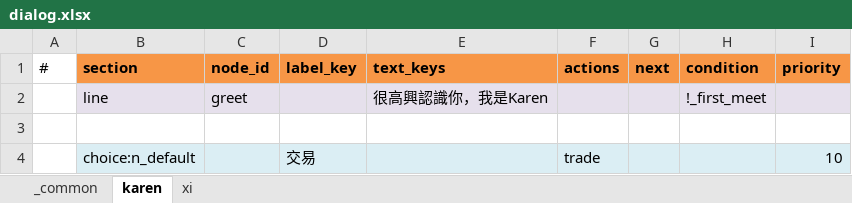
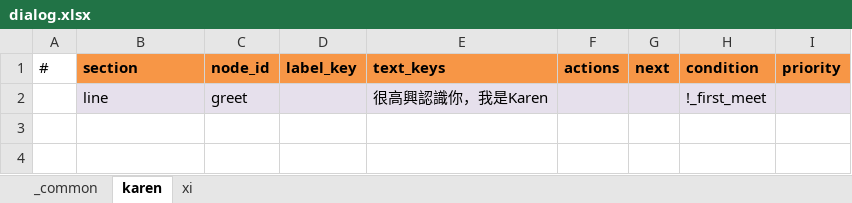
Before and after one commit to bwm0822/game_02, an Excel workbook: xls/dialog.xlsx, sheet karen, drawn as a sheet; values as stored, in another font and other column widths than the file's, no borders; the diff names each change by its address in the sheet, - before the commit and + after, or states it on an @@ line.

Commit message:
feat: _common 的 n_default 加「交易」選項（條件 trade 事實＝role.json trade:true），所有商人自動有，karen/xi 的 choice:n_default 拿掉；COM_Talk 條件附帶 NPC 情境事實

```diff
--- a/xls/dialog.xlsx (sheet karen)
+++ b/xls/dialog.xlsx (sheet karen)
-row 3: (empty)
-row 4:  | choice:n_default |  | 交易 |  | trade |  |  | 10
```
Also changed, not shown: sheet _common, sheet xi, 6 other files.
